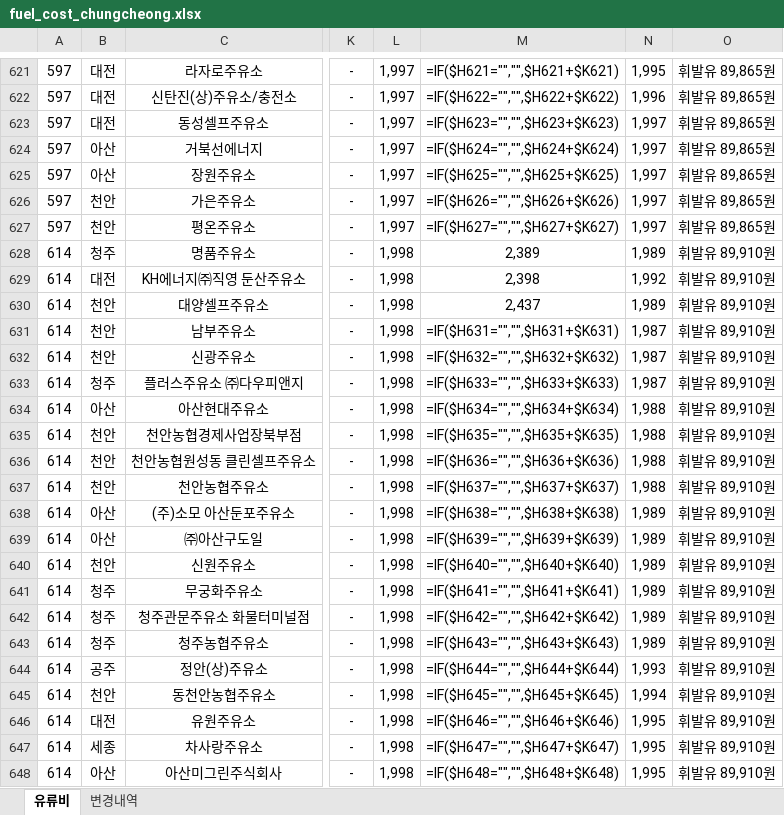
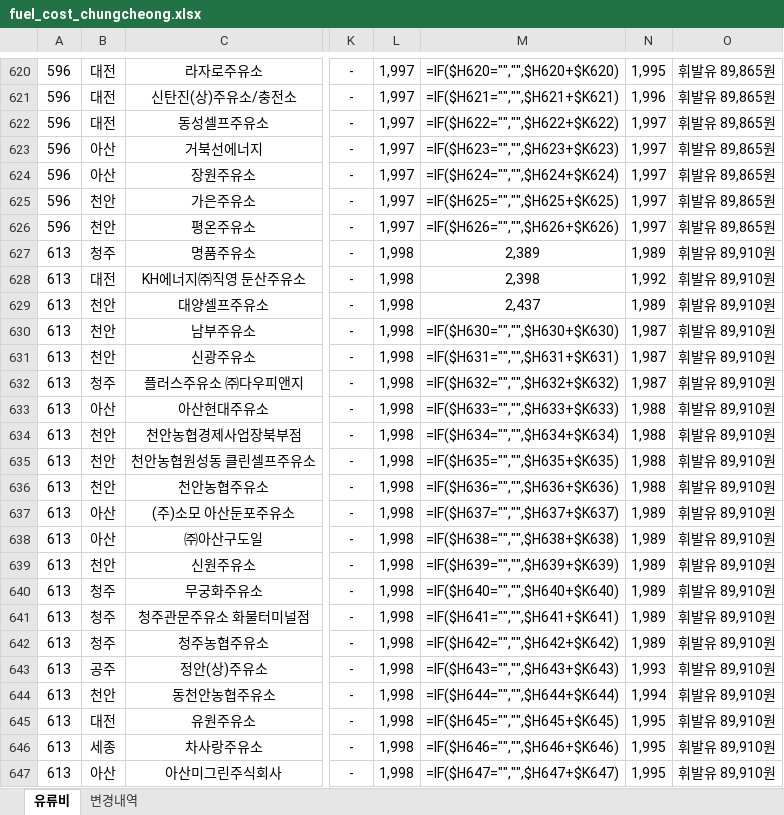
Before and after one commit to krwizxp/fcupdater, an Excel workbook: fuel_cost_chungcheong.xlsx, sheet 유류비, drawn as a sheet; only a part is shown, gaps mark what is left out; values as stored, in another font and other column widths than the file's, no borders; formulas without a stored value are shown as written; charts and pictures not drawn; addresses are those after the commit; the diff covers the shown part only; the diff names each change by its address in the sheet, - before the commit and + after, or states it on an @@ line.

```diff
--- a/fuel_cost_chungcheong.xlsx (sheet 유류비)
+++ b/fuel_cost_chungcheong.xlsx (sheet 유류비)
-A620:A626: 597
+A620:A626: 596
-M620: =IF($H621="","",$H621+$K621)
+M620: =IF($H620="","",$H620+$K620)
-M621: =IF($H622="","",$H622+$K622)
+M621: =IF($H621="","",$H621+$K621)
-M622: =IF($H623="","",$H623+$K623)
+M622: =IF($H622="","",$H622+$K622)
-M623: =IF($H624="","",$H624+$K624)
+M623: =IF($H623="","",$H623+$K623)
-M624: =IF($H625="","",$H625+$K625)
+M624: =IF($H624="","",$H624+$K624)
-M625: =IF($H626="","",$H626+$K626)
+M625: =IF($H625="","",$H625+$K625)
-M626: =IF($H627="","",$H627+$K627)
+M626: =IF($H626="","",$H626+$K626)
-A627:A647: 614
+A627:A647: 613
-M630: =IF($H631="","",$H631+$K631)
+M630: =IF($H630="","",$H630+$K630)
-M631: =IF($H632="","",$H632+$K632)
+M631: =IF($H631="","",$H631+$K631)
-M632: =IF($H633="","",$H633+$K633)
+M632: =IF($H632="","",$H632+$K632)
-M633: =IF($H634="","",$H634+$K634)
+M633: =IF($H633="","",$H633+$K633)
-M634: =IF($H635="","",$H635+$K635)
+M634: =IF($H634="","",$H634+$K634)
-M635: =IF($H636="","",$H636+$K636)
+M635: =IF($H635="","",$H635+$K635)
-M636: =IF($H637="","",$H637+$K637)
+M636: =IF($H636="","",$H636+$K636)
-M637: =IF($H638="","",$H638+$K638)
+M637: =IF($H637="","",$H637+$K637)
-M638: =IF($H639="","",$H639+$K639)
+M638: =IF($H638="","",$H638+$K638)
-M639: =IF($H640="","",$H640+$K640)
+M639: =IF($H639="","",$H639+$K639)
-M640: =IF($H641="","",$H641+$K641)
+M640: =IF($H640="","",$H640+$K640)
-M641: =IF($H642="","",$H642+$K642)
+M641: =IF($H641="","",$H641+$K641)
-M642: =IF($H643="","",$H643+$K643)
+M642: =IF($H642="","",$H642+$K642)
-M643: =IF($H644="","",$H644+$K644)
+M643: =IF($H643="","",$H643+$K643)
-M644: =IF($H645="","",$H645+$K645)
+M644: =IF($H644="","",$H644+$K644)
-M645: =IF($H646="","",$H646+$K646)
+M645: =IF($H645="","",$H645+$K645)
-M646: =IF($H647="","",$H647+$K647)
+M646: =IF($H646="","",$H646+$K646)
-M647: =IF($H648="","",$H648+$K648)
+M647: =IF($H647="","",$H647+$K647)
```
Also changed, not shown: 4 added rows, 4 removed rows and 470 edited cells elsewhere in this sheet, sheet 변경내역, formulas that keep their value, 4 other files.
